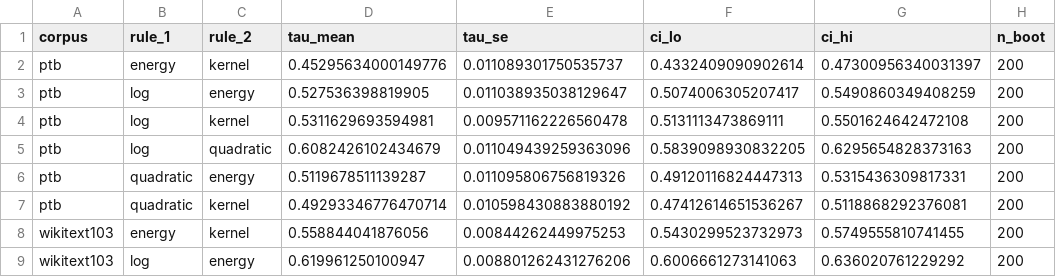
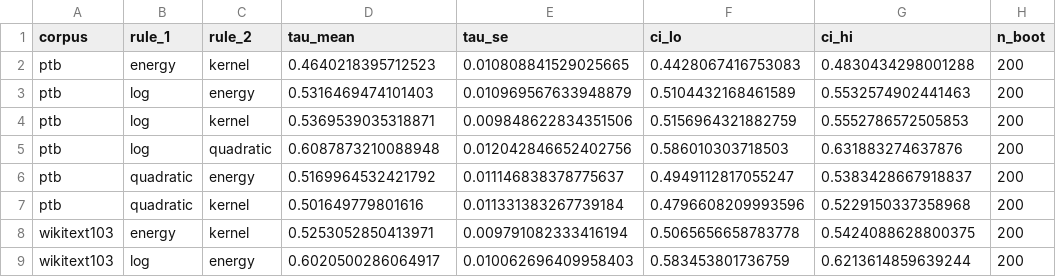
Before and after one commit to sagarima-datta/beyond-perplexity, a CSV file: results/exp4_bootstrap_kendall_tau.csv, drawn as a sheet; only a part is shown; the diff covers the shown part only; the diff names each change by its address in the sheet, - before the commit and + after, or states it on an @@ line.

```diff
--- a/results/exp4_bootstrap_kendall_tau.csv
+++ b/results/exp4_bootstrap_kendall_tau.csv
-D2 (tau_mean): 0.45295634000149776
+D2 (tau_mean): 0.4640218395712523
-E2 (tau_se): 0.011089301750535737
+E2 (tau_se): 0.010808841529025665
-F2 (ci_lo): 0.4332409090902614
+F2 (ci_lo): 0.4428067416753083
-G2 (ci_hi): 0.47300956340031397
+G2 (ci_hi): 0.4830434298001288
-D3 (tau_mean): 0.527536398819905
+D3 (tau_mean): 0.5316469474101403
-E3 (tau_se): 0.011038935038129647
+E3 (tau_se): 0.010969567633948879
-F3 (ci_lo): 0.5074006305207417
+F3 (ci_lo): 0.5104432168461589
-G3 (ci_hi): 0.5490860349408259
+G3 (ci_hi): 0.5532574902441463
-D4 (tau_mean): 0.5311629693594981
+D4 (tau_mean): 0.5369539035318871
-E4 (tau_se): 0.009571162226560478
+E4 (tau_se): 0.009848622834351506
-F4 (ci_lo): 0.5131113473869111
+F4 (ci_lo): 0.5156964321882759
-G4 (ci_hi): 0.5501624642472108
+G4 (ci_hi): 0.5552786572505853
-D5 (tau_mean): 0.6082426102434679
+D5 (tau_mean): 0.6087873210088948
-E5 (tau_se): 0.011049439259363096
+E5 (tau_se): 0.012042846652402756
-F5 (ci_lo): 0.5839098930832205
+F5 (ci_lo): 0.586010303718503
-G5 (ci_hi): 0.6295654828373163
+G5 (ci_hi): 0.631883274637876
-D6 (tau_mean): 0.5119678511139287
+D6 (tau_mean): 0.5169964532421792
-E6 (tau_se): 0.011095806756819326
+E6 (tau_se): 0.011146838378775637
-F6 (ci_lo): 0.49120116824447313
+F6 (ci_lo): 0.4949112817055247
-G6 (ci_hi): 0.5315436309817331
+G6 (ci_hi): 0.5383428667918837
-D7 (tau_mean): 0.49293346776470714
+D7 (tau_mean): 0.501649779801616
-E7 (tau_se): 0.010598430883880192
+E7 (tau_se): 0.011331383267739184
-F7 (ci_lo): 0.47412614651536267
+F7 (ci_lo): 0.4796608209993596
-G7 (ci_hi): 0.5118868292376081
+G7 (ci_hi): 0.5229150337358968
-D8 (tau_mean): 0.558844041876056
+D8 (tau_mean): 0.5253052850413971
-E8 (tau_se): 0.00844262449975253
+E8 (tau_se): 0.009791082333416194
-F8 (ci_lo): 0.5430299523732973
+F8 (ci_lo): 0.5065656658783778
-G8 (ci_hi): 0.5749555810741455
+G8 (ci_hi): 0.5424088628800375
-D9 (tau_mean): 0.619961250100947
+D9 (tau_mean): 0.6020500286064917
-E9 (tau_se): 0.008801262431276206
+E9 (tau_se): 0.010062696409958403
-F9 (ci_lo): 0.6006661273141063
+F9 (ci_lo): 0.583453801736759
-G9 (ci_hi): 0.636020761229292
+G9 (ci_hi): 0.6213614859639244
```
Also changed, not shown: 16 edited cells elsewhere in this file, results/exp1_scores.csv, results/exp2_stratified_scores.csv, 22 other files.
